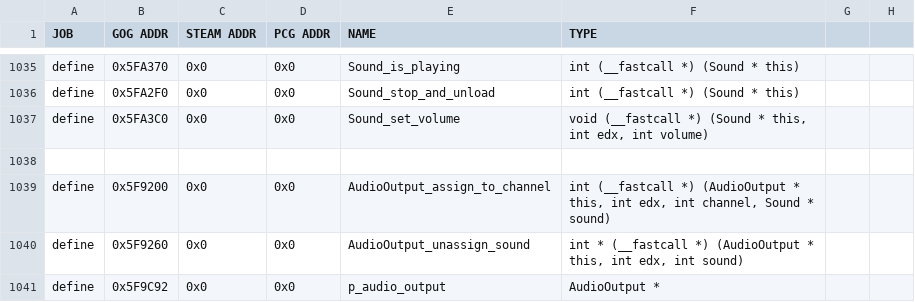
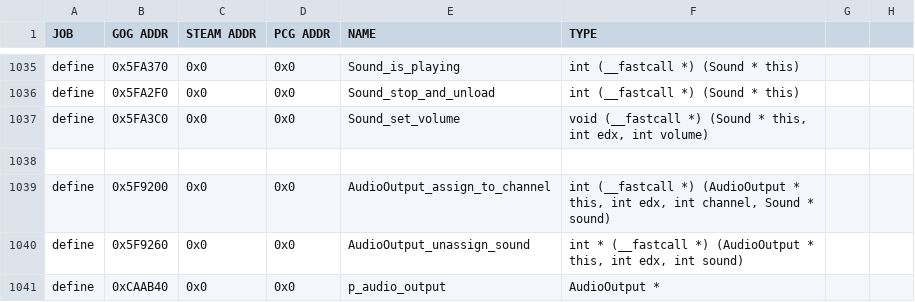
Before and after one commit to instafluff0/C3X_Districts, a CSV file: civ_prog_objects.csv, drawn as a sheet; only a part is shown, gaps mark what is left out; the diff names each change by its address in the sheet, - before the commit and + after, or states it on an @@ line.

```diff
--- a/civ_prog_objects.csv
+++ b/civ_prog_objects.csv
-B1041 (GOG ADDR): 0x5F9C92
+B1041 (GOG ADDR): 0xCAAB40
```
Also changed, not shown: 2 other files.
